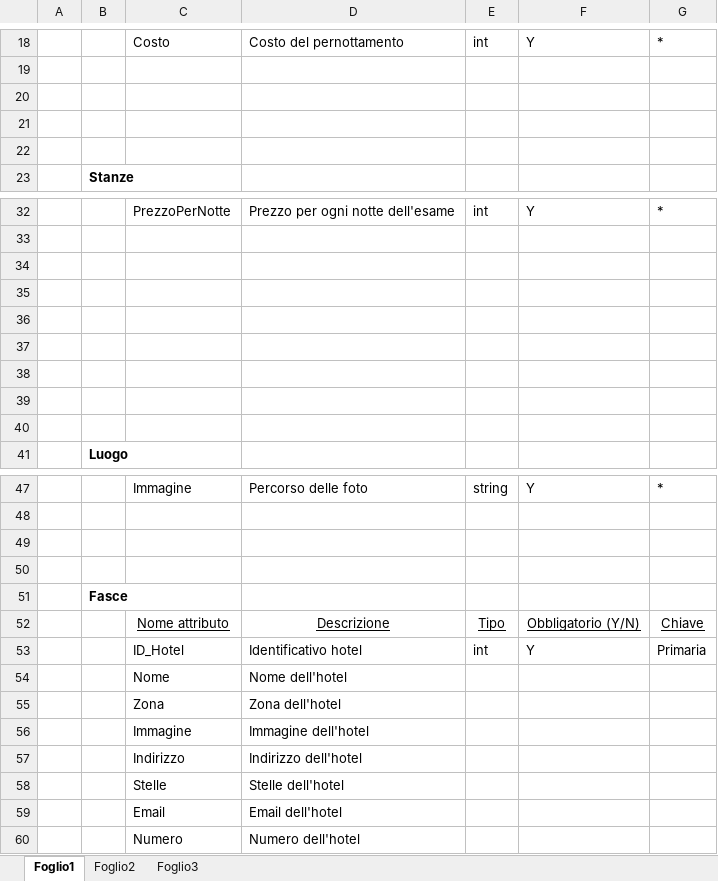
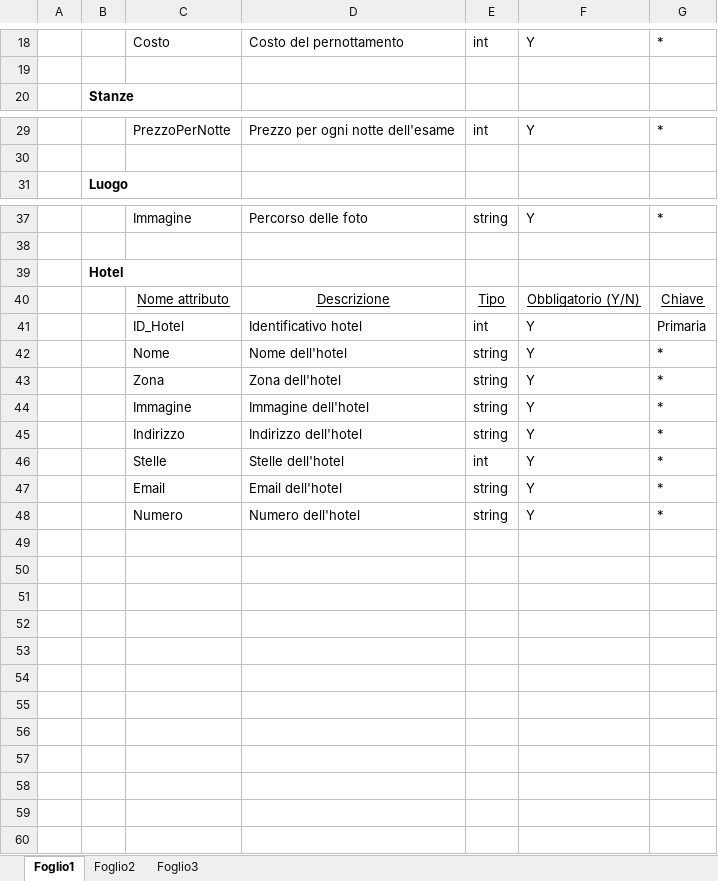
Before and after one commit to SimoneRicci98/Alberghi, an Excel workbook: Analisi.xlsx, sheet Foglio1, drawn as a sheet; only a part is shown, gaps mark what is left out; values as stored, in another font and other column widths than the file's, no borders; removed rows and columns are numbered as before the commit, all else as after; the diff names each change by its address in the sheet, - before the commit and + after, or states it on an @@ line.

```diff
--- a/Analisi.xlsx (sheet Foglio1)
+++ b/Analisi.xlsx (sheet Foglio1)
-row 20: (empty)
-row 21: (empty)
-row 22: (empty)
-row 34: (empty)
-row 35: (empty)
-row 36: (empty)
-row 37: (empty)
-row 38: (empty)
-row 39: (empty)
-row 40: (empty)
-row 49: (empty)
-row 50: (empty)
-B39: Fasce
+B39: Hotel
-row 54:  |  | Nome | Nome dell'hotel
-row 55:  |  | Zona | Zona dell'hotel
-row 56:  |  | Immagine | Immagine dell'hotel
-row 57:  |  | Indirizzo | Indirizzo dell'hotel
-row 58:  |  | Stelle | Stelle dell'hotel
-row 59:  |  | Email | Email dell'hotel
-row 60:  |  | Numero | Numero dell'hotel
+row 42:  |  | Nome | Nome dell'hotel | string | Y | *
+row 43:  |  | Zona | Zona dell'hotel | string | Y | *
+row 44:  |  | Immagine | Immagine dell'hotel | string | Y | *
+row 45:  |  | Indirizzo | Indirizzo dell'hotel | string | Y | *
+row 46:  |  | Stelle | Stelle dell'hotel | int | Y | *
+row 47:  |  | Email | Email dell'hotel | string | Y | *
+row 48:  |  | Numero | Numero dell'hotel | string | Y | *
```
Also changed, not shown: 5 other files.
